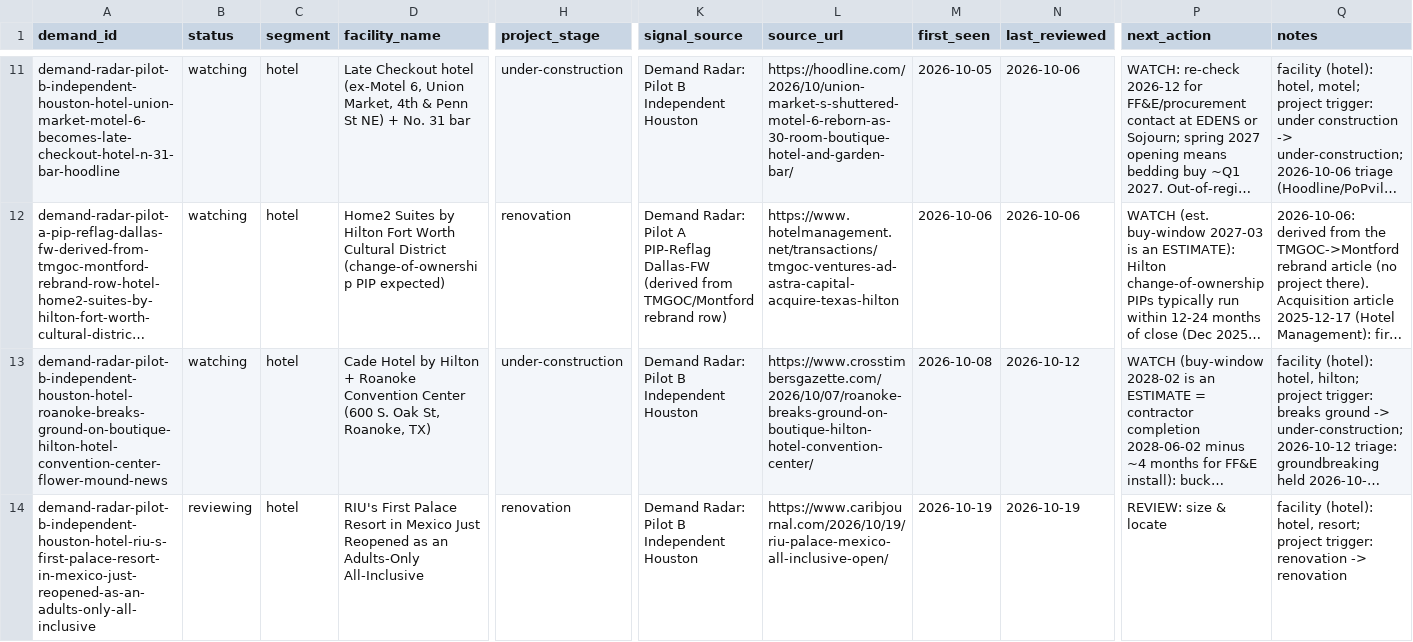
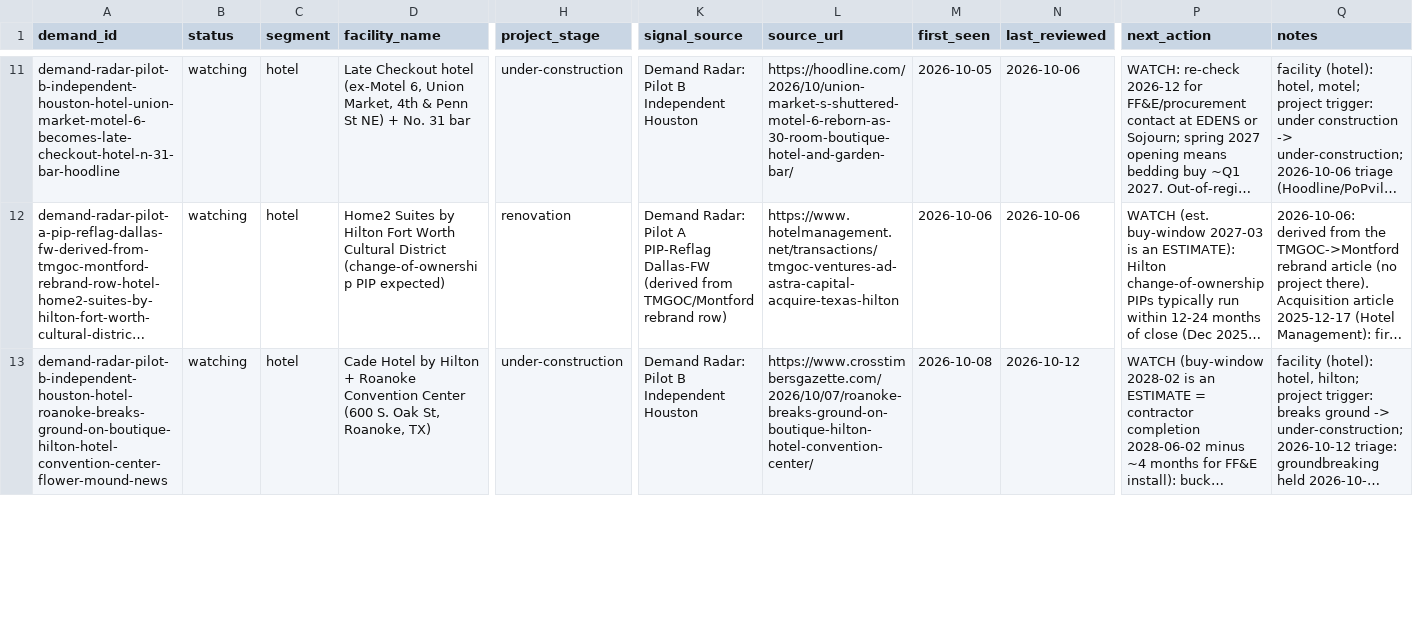
Before and after one commit to beford782/Silverline-Sleep-Procurement, a CSV file: leads/demand/_demand_radar.csv, drawn as a sheet; only a part is shown, gaps mark what is left out; long unchanged cells end in …; rows hold the shown columns only; the diff covers the shown part only; the diff names each change by its address in the sheet, - before the commit and + after, or states it on an @@ line.

```diff
--- a/leads/demand/_demand_radar.csv
+++ b/leads/demand/_demand_radar.csv
-row 14: demand-radar-pilot-b-independent-houston-hotel-riu-s-first-palace-resort-in-mexico-just-reopened-as-an-adults-only-all-inclusive | reviewing | hotel | RIU's First Palace Resort in Mexico Just Reopened as an Adults-Only All-Inclusive | renovation | Demand Radar: Pilot B Independent Houston | https://www.caribjournal.com/2026/10/19/riu-palace-mexico-all-inclusive-open/ | 2026-10-19 | 2026-10-19 | REVIEW: size & locate | facility (hotel): hotel, resort; project trigger: renovation -> renovation
```
Also changed, not shown: 2 removed rows and 10 edited cells elsewhere in this file, bids/active/_pipeline.csv, leads/demand/_demand_radar_archive.csv.
